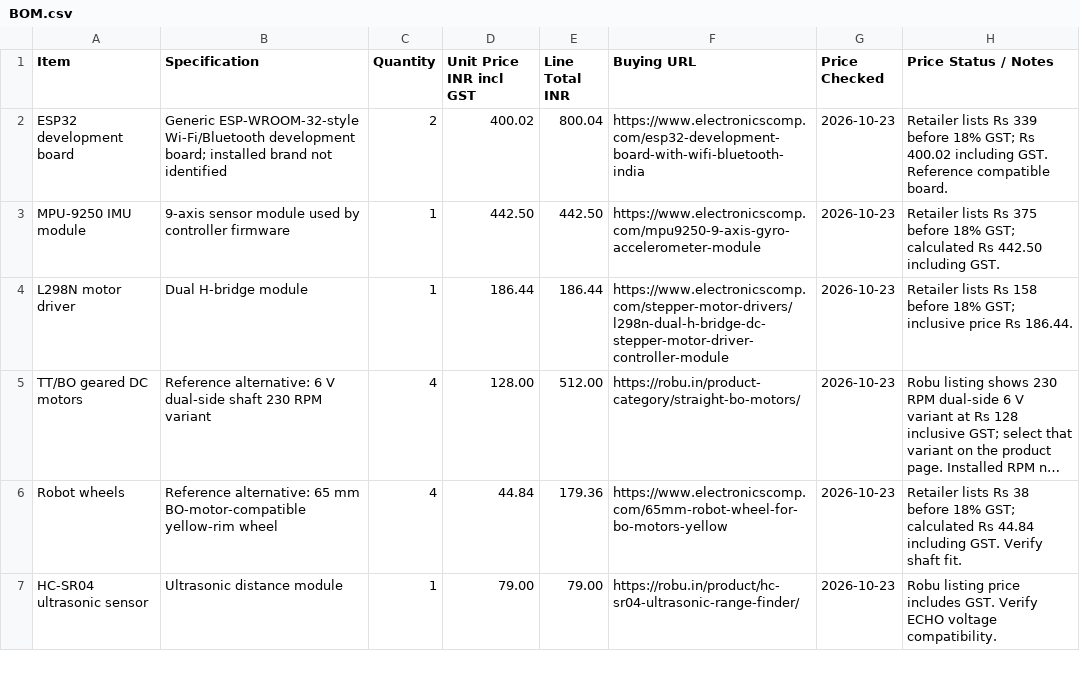
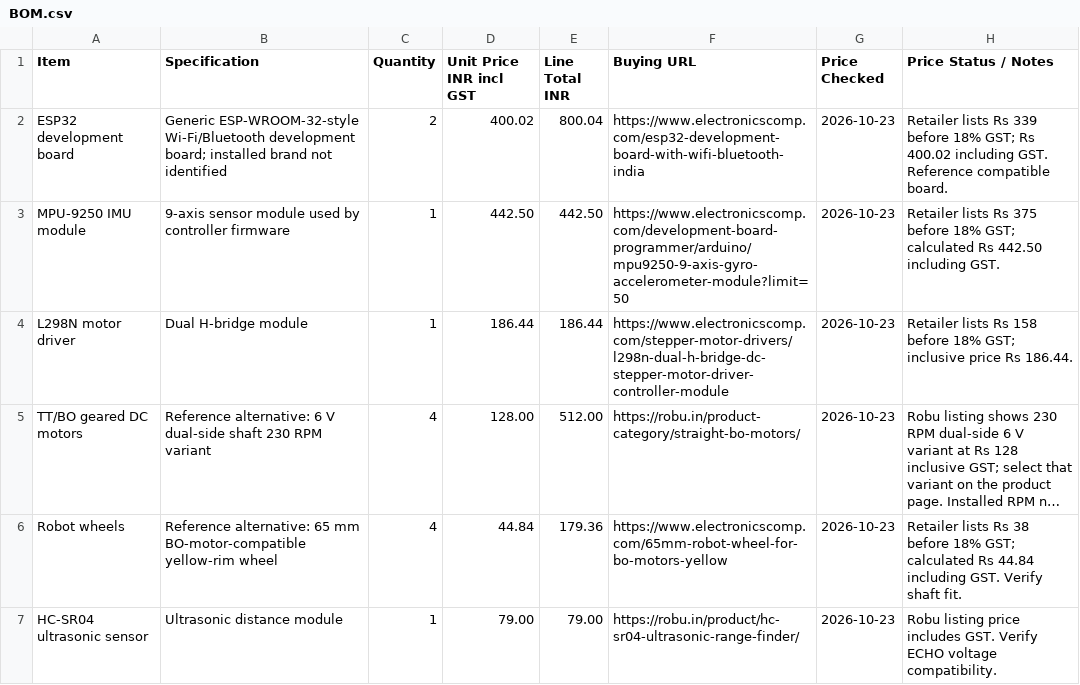
Before and after one commit to bhavesh-210/Gesture-Controlled-Car, a CSV file: BOM.csv, drawn as a sheet; only a part is shown; long unchanged cells end in ….

Commit message:
docs: fix direct MPU-9250 product URL

```diff
--- a/BOM.csv
+++ b/BOM.csv
@@ -2,3 +2,3 @@ Item,Specification,Quantity,Unit Price INR incl GST,Line Total INR,Buying URL,Pr
 ESP32 development board,"Generic ESP-WROOM-32-style Wi-Fi/Bluetooth development board; installed brand not identified",2,400.02,800.04,https://www.electronicscomp.com/esp32-development-board-with-wifi-bluetooth-india,2026-10-23,"Retailer lists Rs 339 before 18% GST; Rs 400.02 including GST. Reference compatible board."
-MPU-9250 IMU module,"9-axis sensor module used by controller firmware",1,442.50,442.50,https://www.electronicscomp.com/mpu9250-9-axis-gyro-accelerometer-module,2026-10-23,"Retailer lists Rs 375 before 18% GST; calculated Rs 442.50 including GST."
+MPU-9250 IMU module,"9-axis sensor module used by controller firmware",1,442.50,442.50,https://www.electronicscomp.com/development-board-programmer/arduino/mpu9250-9-axis-gyro-accelerometer-module?limit=50,2026-10-23,"Retailer lists Rs 375 before 18% GST; calculated Rs 442.50 including GST."
 L298N motor driver,"Dual H-bridge module",1,186.44,186.44,https://www.electronicscomp.com/stepper-motor-drivers/l298n-dual-h-bridge-dc-stepper-motor-driver-controller-module,2026-10-23,"Retailer lists Rs 158 before 18% GST; inclusive price Rs 186.44."
```
